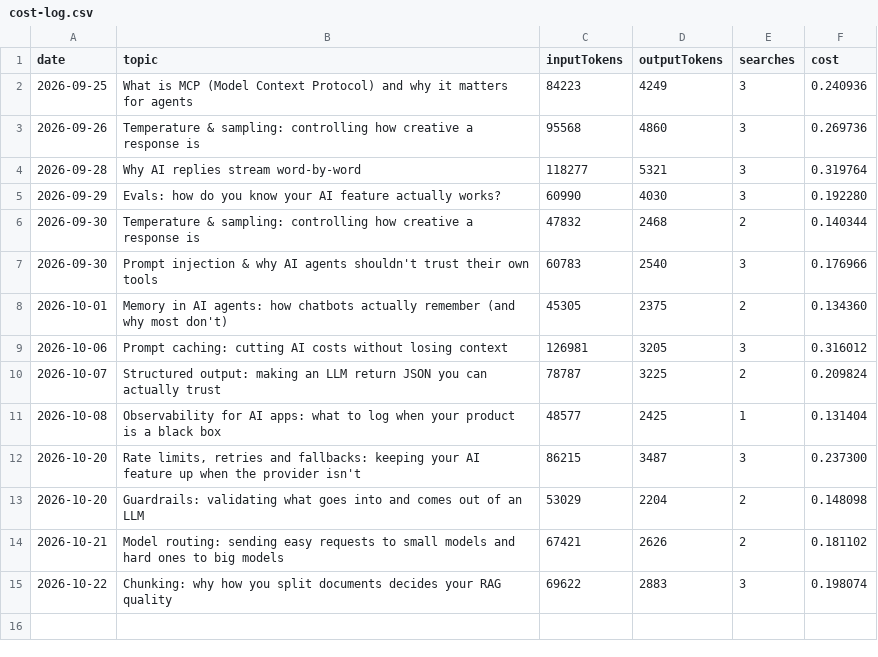
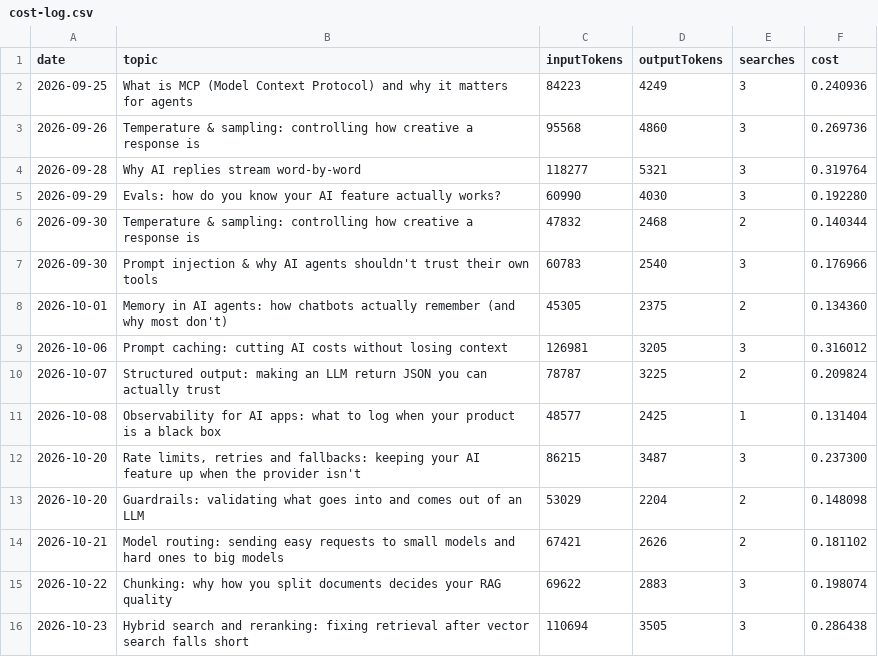
Before and after one commit to Nagappan03/research-fact-check-agent, a CSV file: cost-log.csv, drawn as a sheet; the diff names each change by its address in the sheet, - before the commit and + after, or states it on an @@ line.

```diff
--- a/cost-log.csv
+++ b/cost-log.csv
+row 16: 2026-10-23 | Hybrid search and reranking: fixing retrieval after vector search falls short | 110694 | 3505 | 3 | 0.286438
```
